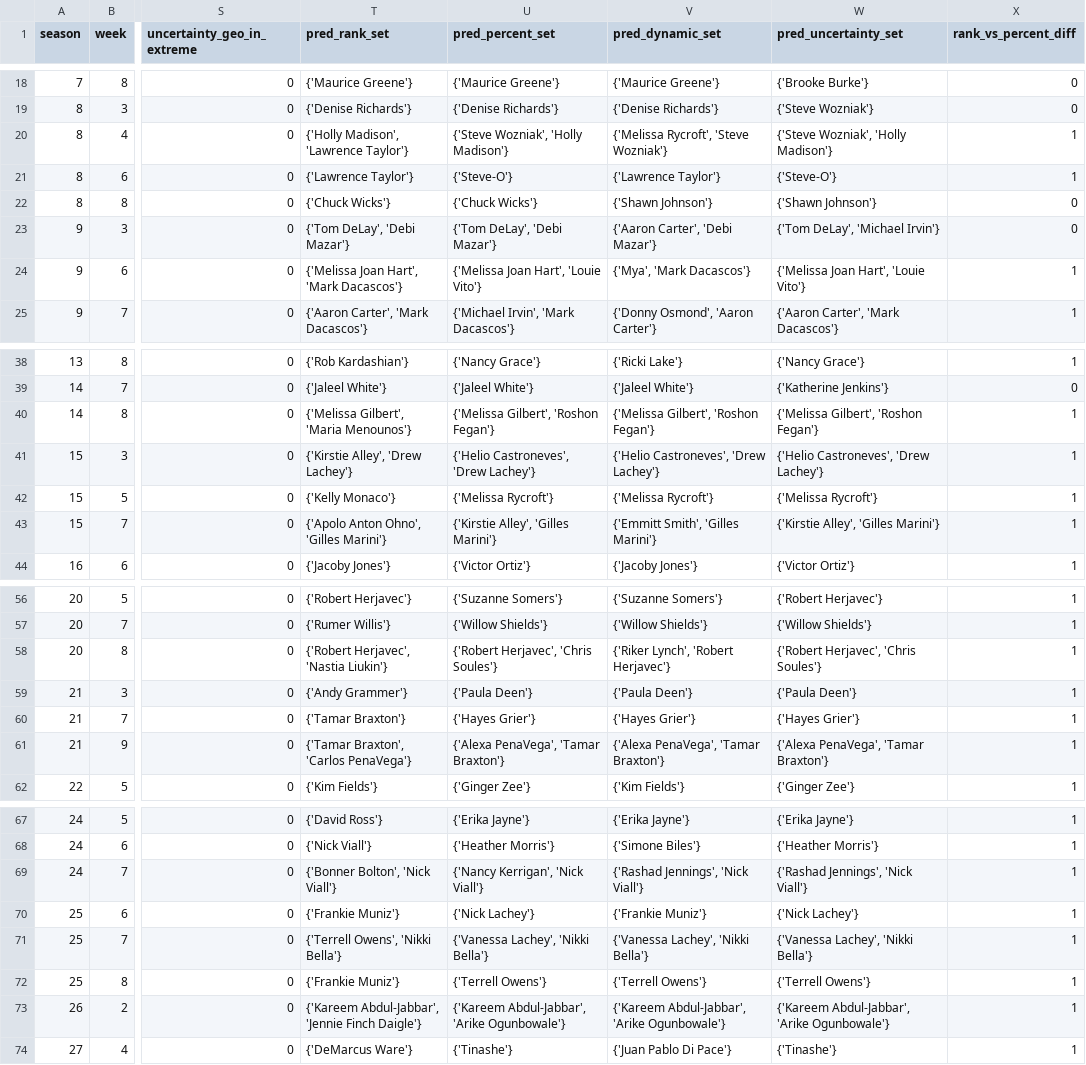
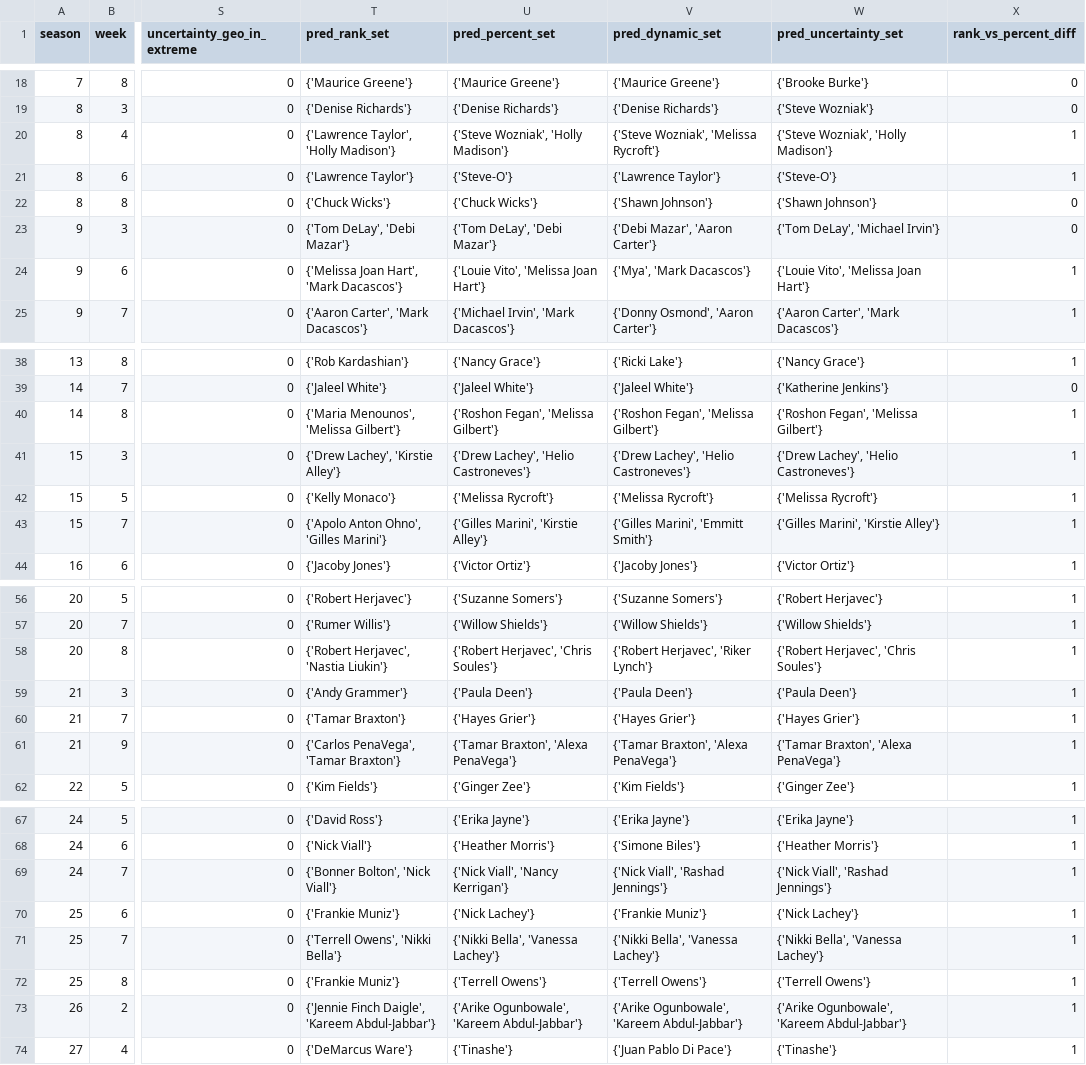
Before and after one commit to czx6365/MCM2026C, a CSV file: t4/outputs/q4_diff_weeks.csv, drawn as a sheet; only a part is shown, gaps mark what is left out; the diff covers the shown part only; the diff names each change by its address in the sheet, - before the commit and + after, or states it on an @@ line.

```diff
--- a/t4/outputs/q4_diff_weeks.csv
+++ b/t4/outputs/q4_diff_weeks.csv
-T20 (pred_rank_set): {'Holly Madison', 'Lawrence Taylor'}
+T20 (pred_rank_set): {'Lawrence Taylor', 'Holly Madison'}
-V20 (pred_dynamic_set): {'Melissa Rycroft', 'Steve Wozniak'}
+V20 (pred_dynamic_set): {'Steve Wozniak', 'Melissa Rycroft'}
-V23 (pred_dynamic_set): {'Aaron Carter', 'Debi Mazar'}
+V23 (pred_dynamic_set): {'Debi Mazar', 'Aaron Carter'}
-U24 (pred_percent_set): {'Melissa Joan Hart', 'Louie Vito'}
+U24 (pred_percent_set): {'Louie Vito', 'Melissa Joan Hart'}
-W24 (pred_uncertainty_set): {'Melissa Joan Hart', 'Louie Vito'}
+W24 (pred_uncertainty_set): {'Louie Vito', 'Melissa Joan Hart'}
-T40 (pred_rank_set): {'Melissa Gilbert', 'Maria Menounos'}
+T40 (pred_rank_set): {'Maria Menounos', 'Melissa Gilbert'}
-U40 (pred_percent_set): {'Melissa Gilbert', 'Roshon Fegan'}
+U40 (pred_percent_set): {'Roshon Fegan', 'Melissa Gilbert'}
-V40 (pred_dynamic_set): {'Melissa Gilbert', 'Roshon Fegan'}
+V40 (pred_dynamic_set): {'Roshon Fegan', 'Melissa Gilbert'}
-W40 (pred_uncertainty_set): {'Melissa Gilbert', 'Roshon Fegan'}
+W40 (pred_uncertainty_set): {'Roshon Fegan', 'Melissa Gilbert'}
-T41 (pred_rank_set): {'Kirstie Alley', 'Drew Lachey'}
+T41 (pred_rank_set): {'Drew Lachey', 'Kirstie Alley'}
-U41 (pred_percent_set): {'Helio Castroneves', 'Drew Lachey'}
+U41 (pred_percent_set): {'Drew Lachey', 'Helio Castroneves'}
-V41 (pred_dynamic_set): {'Helio Castroneves', 'Drew Lachey'}
+V41 (pred_dynamic_set): {'Drew Lachey', 'Helio Castroneves'}
-W41 (pred_uncertainty_set): {'Helio Castroneves', 'Drew Lachey'}
+W41 (pred_uncertainty_set): {'Drew Lachey', 'Helio Castroneves'}
-U43 (pred_percent_set): {'Kirstie Alley', 'Gilles Marini'}
+U43 (pred_percent_set): {'Gilles Marini', 'Kirstie Alley'}
-V43 (pred_dynamic_set): {'Emmitt Smith', 'Gilles Marini'}
+V43 (pred_dynamic_set): {'Gilles Marini', 'Emmitt Smith'}
-W43 (pred_uncertainty_set): {'Kirstie Alley', 'Gilles Marini'}
+W43 (pred_uncertainty_set): {'Gilles Marini', 'Kirstie Alley'}
-V58 (pred_dynamic_set): {'Riker Lynch', 'Robert Herjavec'}
+V58 (pred_dynamic_set): {'Robert Herjavec', 'Riker Lynch'}
-T61 (pred_rank_set): {'Tamar Braxton', 'Carlos PenaVega'}
+T61 (pred_rank_set): {'Carlos PenaVega', 'Tamar Braxton'}
-U61 (pred_percent_set): {'Alexa PenaVega', 'Tamar Braxton'}
+U61 (pred_percent_set): {'Tamar Braxton', 'Alexa PenaVega'}
-V61 (pred_dynamic_set): {'Alexa PenaVega', 'Tamar Braxton'}
+V61 (pred_dynamic_set): {'Tamar Braxton', 'Alexa PenaVega'}
-W61 (pred_uncertainty_set): {'Alexa PenaVega', 'Tamar Braxton'}
+W61 (pred_uncertainty_set): {'Tamar Braxton', 'Alexa PenaVega'}
-U69 (pred_percent_set): {'Nancy Kerrigan', 'Nick Viall'}
+U69 (pred_percent_set): {'Nick Viall', 'Nancy Kerrigan'}
-V69 (pred_dynamic_set): {'Rashad Jennings', 'Nick Viall'}
+V69 (pred_dynamic_set): {'Nick Viall', 'Rashad Jennings'}
-W69 (pred_uncertainty_set): {'Rashad Jennings', 'Nick Viall'}
+W69 (pred_uncertainty_set): {'Nick Viall', 'Rashad Jennings'}
-U71 (pred_percent_set): {'Vanessa Lachey', 'Nikki Bella'}
+U71 (pred_percent_set): {'Nikki Bella', 'Vanessa Lachey'}
-V71 (pred_dynamic_set): {'Vanessa Lachey', 'Nikki Bella'}
+V71 (pred_dynamic_set): {'Nikki Bella', 'Vanessa Lachey'}
-W71 (pred_uncertainty_set): {'Vanessa Lachey', 'Nikki Bella'}
+W71 (pred_uncertainty_set): {'Nikki Bella', 'Vanessa Lachey'}
-T73 (pred_rank_set): {'Kareem Abdul-Jabbar', 'Jennie Finch Daigle'}
+T73 (pred_rank_set): {'Jennie Finch Daigle', 'Kareem Abdul-Jabbar'}
-U73 (pred_percent_set): {'Kareem Abdul-Jabbar', 'Arike Ogunbowale'}
+U73 (pred_percent_set): {'Arike Ogunbowale', 'Kareem Abdul-Jabbar'}
-V73 (pred_dynamic_set): {'Kareem Abdul-Jabbar', 'Arike Ogunbowale'}
+V73 (pred_dynamic_set): {'Arike Ogunbowale', 'Kareem Abdul-Jabbar'}
-W73 (pred_uncertainty_set): {'Kareem Abdul-Jabbar', 'Arike Ogunbowale'}
+W73 (pred_uncertainty_set): {'Arike Ogunbowale', 'Kareem Abdul-Jabbar'}
```
Also changed, not shown: 8 edited cells elsewhere in this file, t4/data/Q1_part1_pred_df_active_rows.csv, t4/data/Q3_all_extreme_disagreement_cases.csv, 4 other files.
